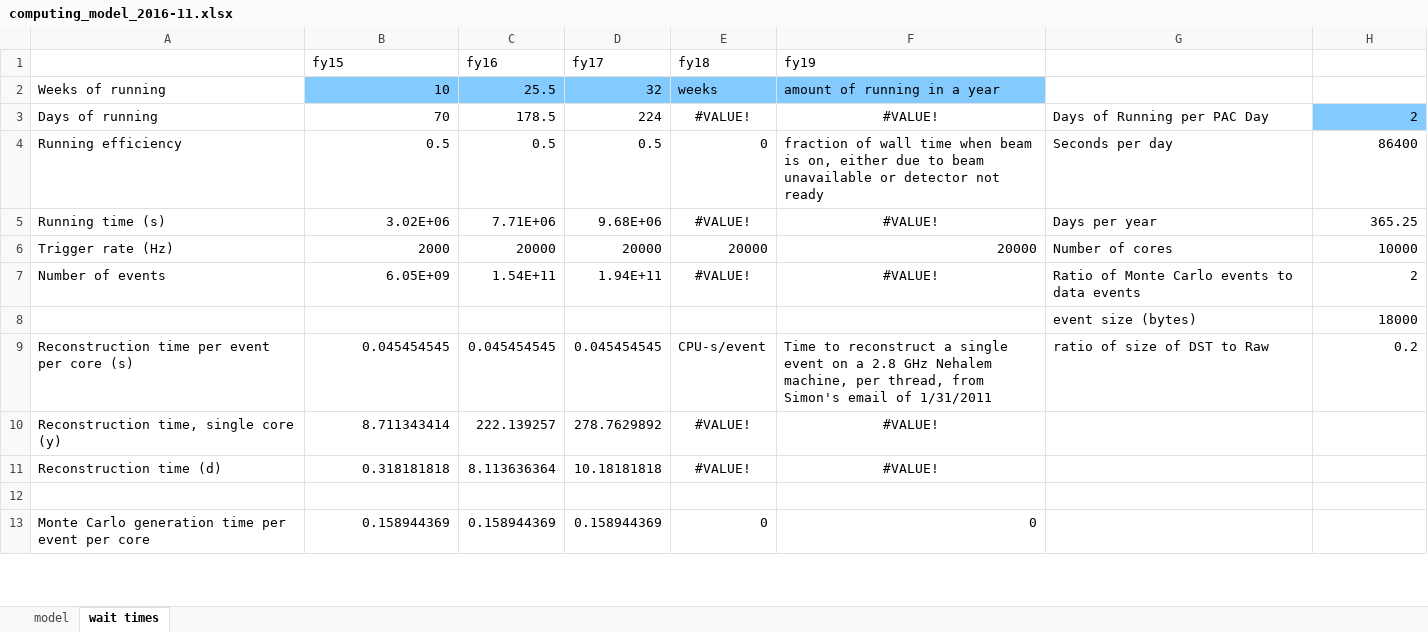
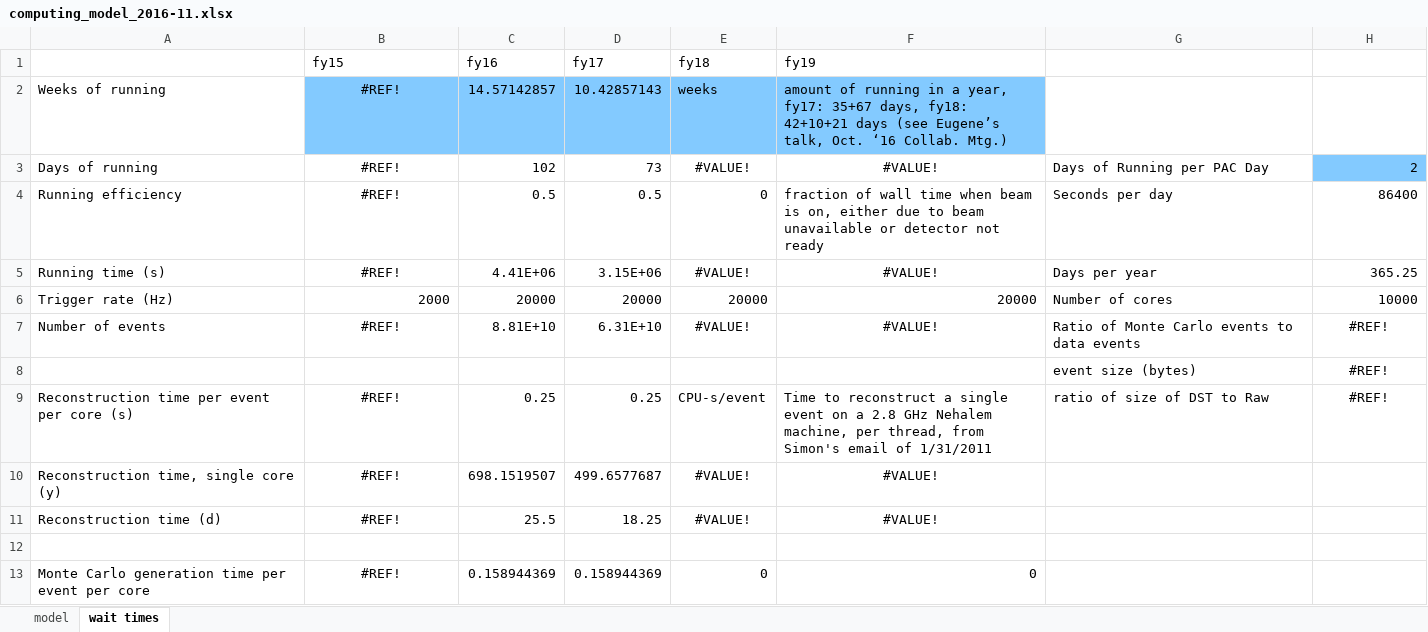
Before and after one commit to JeffersonLab/hd_utilities, an Excel workbook: computing_model_2016-11.xlsx, sheet wait times, drawn as a sheet; only a part is shown; values as stored, in another font and other column widths than the file's, no borders; the diff covers the shown part only; the diff names each change by its address in the sheet, - before the commit and + after, or states it on an @@ line.

```diff
--- a/computing_model_2016-11.xlsx (sheet wait times)
+++ b/computing_model_2016-11.xlsx (sheet wait times)
-B2 (fy15): 10
+B2 (fy15): #REF!
-B2:B5 alignment: right
+B2:B5 alignment: center
-C2 (fy16): 25.5
+C2 (fy16): 14.57142857
-D2 (fy17): 32
+D2 (fy17): 10.42857143
-F2 (fy19): …in a year
+F2 (fy19): …in a year, fy17: 35+67 days, fy18: 42+10+21 days (see Eugene’s talk, Oct. ‘16 Collab. Mtg.)
-B3 (fy15): 70
+B3 (fy15): #REF!
-C3 (fy16): 178.5
+C3 (fy16): 102
-D3 (fy17): 224
+D3 (fy17): 73
-B4 (fy15): 0.5
+B4 (fy15): #REF!
-B5 (fy15): 3.02E+06
+B5 (fy15): #REF!
-C5 (fy16): 7.71E+06
+C5 (fy16): 4.41E+06
-D5 (fy17): 9.68E+06
+D5 (fy17): 3.15E+06
-B7 (fy15): 6.05E+09
+B7 (fy15): #REF!
-B7 alignment: right
+B7 alignment: center
-C7 (fy16): 1.54E+11
+C7 (fy16): 8.81E+10
-D7 (fy17): 1.94E+11
+D7 (fy17): 6.31E+10
-H7: 2
+H7: #REF!
-H7:H9 alignment: right
+H7:H9 alignment: center
-H8: 18000
+H8: #REF!
-B9 (fy15): 0.045454545
+B9 (fy15): #REF!
-B9:B11 alignment: right
+B9:B11 alignment: center
-C9 (fy16): 0.045454545
+C9 (fy16): 0.25
-D9 (fy17): 0.045454545
+D9 (fy17): 0.25
-H9: 0.2
+H9: #REF!
-B10 (fy15): 8.711343414
+B10 (fy15): #REF!
-C10 (fy16): 222.139257
+C10 (fy16): 698.1519507
-D10 (fy17): 278.7629892
+D10 (fy17): 499.6577687
-B11 (fy15): 0.318181818
+B11 (fy15): #REF!
-C11 (fy16): 8.113636364
+C11 (fy16): 25.5
-D11 (fy17): 10.18181818
+D11 (fy17): 18.25
-B13 (fy15): 0.158944369
+B13 (fy15): #REF!
-B13 alignment: right
+B13 alignment: center
```
Also changed, not shown: 21 edited cells and cell formats elsewhere in this sheet, sheet model, formulas that keep their value.
